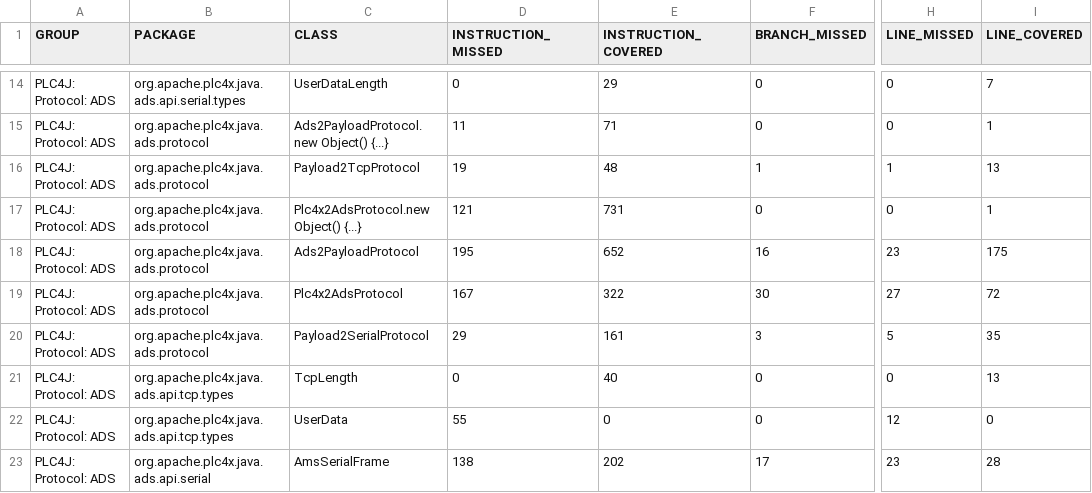
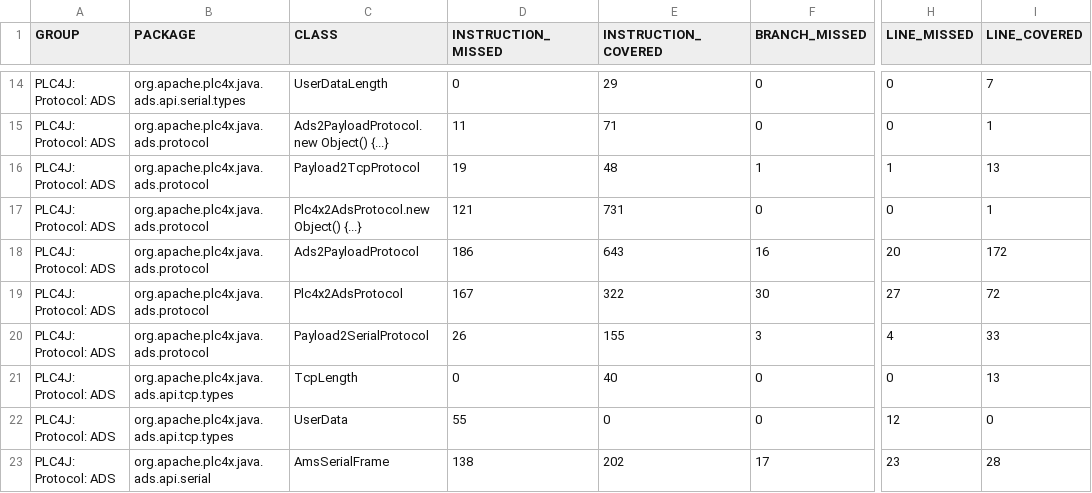
Before and after one commit to zjlhxq/plc4x, a CSV file: plc4j/plc4j-protocols/plc4j-protocol-ads/jacoco/jacoco.csv, drawn as a sheet; only a part is shown, gaps mark what is left out; the diff names each change by its address in the sheet, - before the commit and + after, or states it on an @@ line.

```diff
--- a/plc4j/plc4j-protocols/plc4j-protocol-ads/jacoco/jacoco.csv
+++ b/plc4j/plc4j-protocols/plc4j-protocol-ads/jacoco/jacoco.csv
-D18 (INSTRUCTION_MISSED): 195
+D18 (INSTRUCTION_MISSED): 186
-E18 (INSTRUCTION_COVERED): 652
+E18 (INSTRUCTION_COVERED): 643
-H18 (LINE_MISSED): 23
+H18 (LINE_MISSED): 20
-I18 (LINE_COVERED): 175
+I18 (LINE_COVERED): 172
-D20 (INSTRUCTION_MISSED): 29
+D20 (INSTRUCTION_MISSED): 26
-E20 (INSTRUCTION_COVERED): 161
+E20 (INSTRUCTION_COVERED): 155
-H20 (LINE_MISSED): 5
+H20 (LINE_MISSED): 4
-I20 (LINE_COVERED): 35
+I20 (LINE_COVERED): 33
```
Also changed, not shown: 46 other files.
